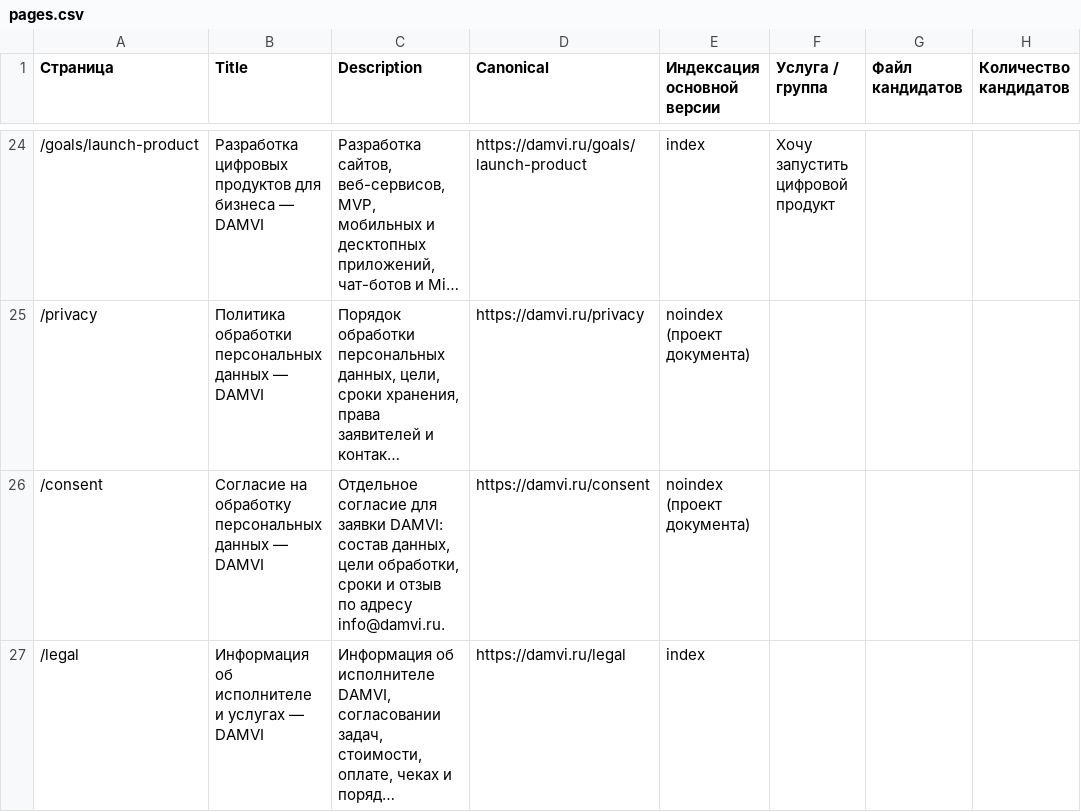
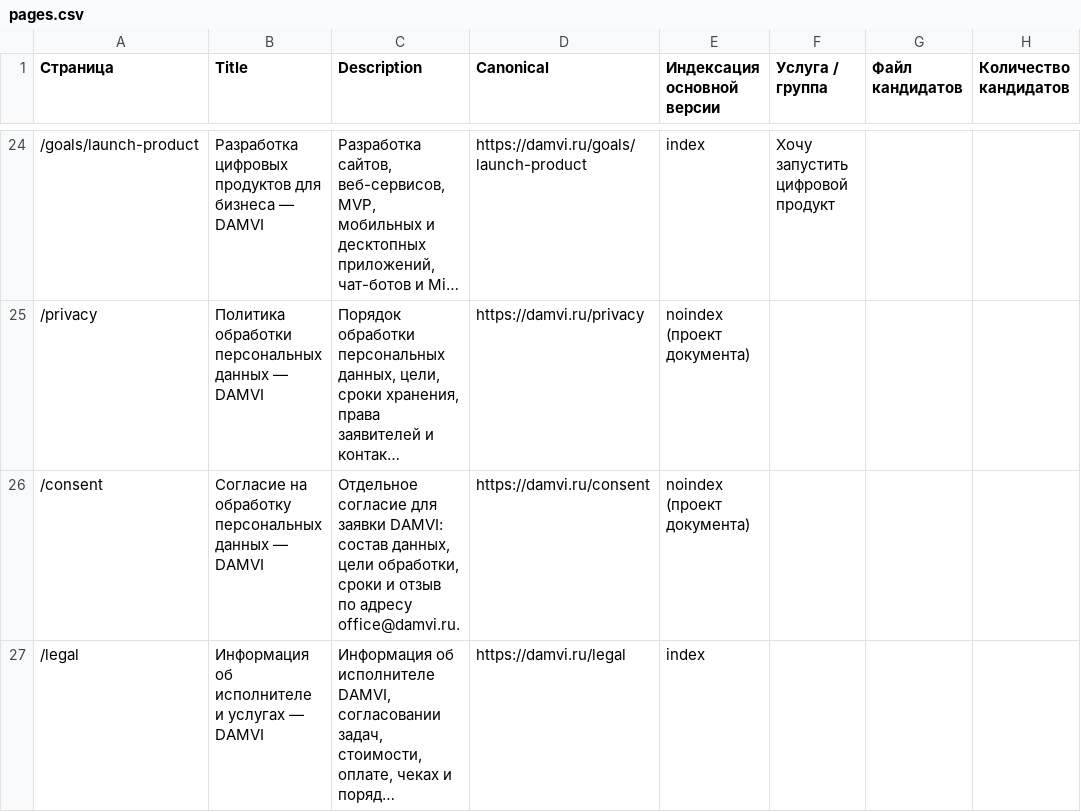
Before and after one commit to nk6357/damvi, a CSV file: seo/DAMVI-semantics-17000/pages.csv, drawn as a sheet; only a part is shown, gaps mark what is left out; long unchanged cells end in …; the diff names each change by its address in the sheet, - before the commit and + after, or states it on an @@ line.

Commit message:
Replace DAMVI contact email with office@damvi.ru everywhere

```diff
--- a/seo/DAMVI-semantics-17000/pages.csv
+++ b/seo/DAMVI-semantics-17000/pages.csv
-C26 (Description): …по адресу info@damvi.ru.
+C26 (Description): …по адресу office@damvi.ru.
```
Also changed, not shown: seo/pages.csv, 11 other files.
